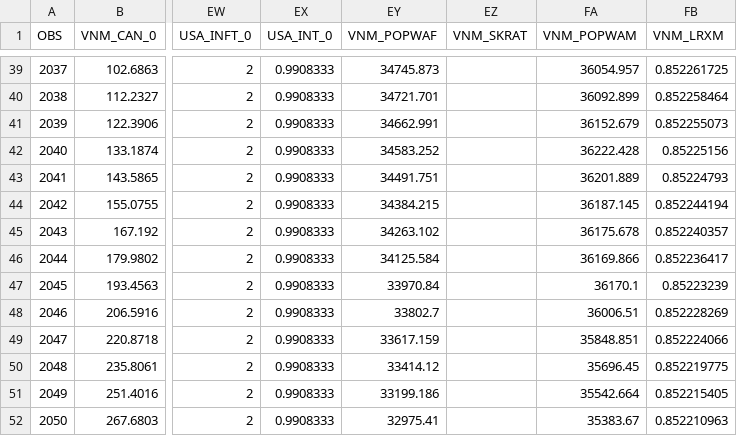
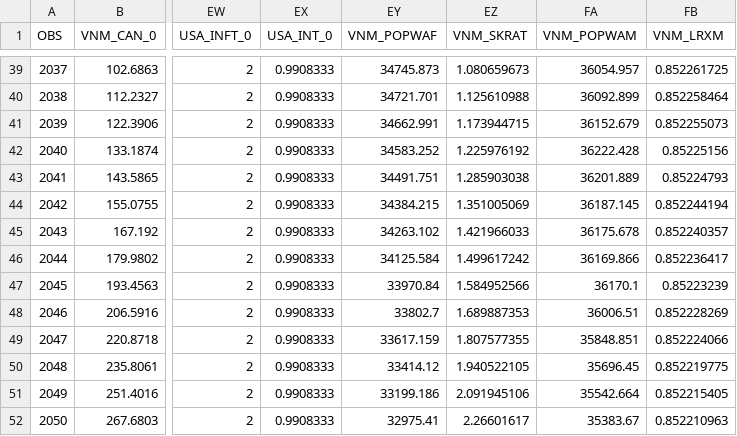
Before and after one commit to OGResearch/escap-vnm, a CSV file: result_baseline_female.csv, drawn as a sheet; only a part is shown, gaps mark what is left out; the diff covers the shown part only; the diff names each change by its address in the sheet, - before the commit and + after, or states it on an @@ line.

```diff
--- a/result_baseline_female.csv
+++ b/result_baseline_female.csv
-EZ39 (VNM_SKRAT): (empty)
+EZ39 (VNM_SKRAT): 1.080659673
-EZ40 (VNM_SKRAT): (empty)
+EZ40 (VNM_SKRAT): 1.125610988
-EZ41 (VNM_SKRAT): (empty)
+EZ41 (VNM_SKRAT): 1.173944715
-EZ42 (VNM_SKRAT): (empty)
+EZ42 (VNM_SKRAT): 1.225976192
-EZ43 (VNM_SKRAT): (empty)
+EZ43 (VNM_SKRAT): 1.285903038
-EZ44 (VNM_SKRAT): (empty)
+EZ44 (VNM_SKRAT): 1.351005069
-EZ45 (VNM_SKRAT): (empty)
+EZ45 (VNM_SKRAT): 1.421966033
-EZ46 (VNM_SKRAT): (empty)
+EZ46 (VNM_SKRAT): 1.499617242
-EZ47 (VNM_SKRAT): (empty)
+EZ47 (VNM_SKRAT): 1.584952566
-EZ48 (VNM_SKRAT): (empty)
+EZ48 (VNM_SKRAT): 1.689887353
-EZ49 (VNM_SKRAT): (empty)
+EZ49 (VNM_SKRAT): 1.807577355
-EZ50 (VNM_SKRAT): (empty)
+EZ50 (VNM_SKRAT): 1.940522105
-EZ51 (VNM_SKRAT): (empty)
+EZ51 (VNM_SKRAT): 2.091945106
-EZ52 (VNM_SKRAT): (empty)
+EZ52 (VNM_SKRAT): 2.26601617
```
Also changed, not shown: 27 edited cells elsewhere in this file, escap-vnm-parameters.csv, 5 other files.
